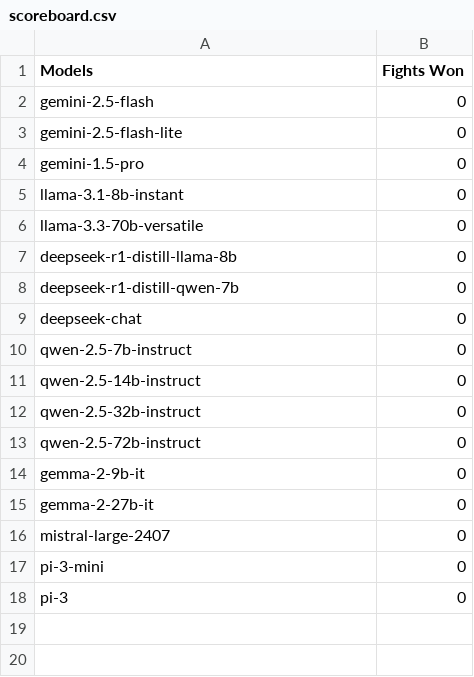
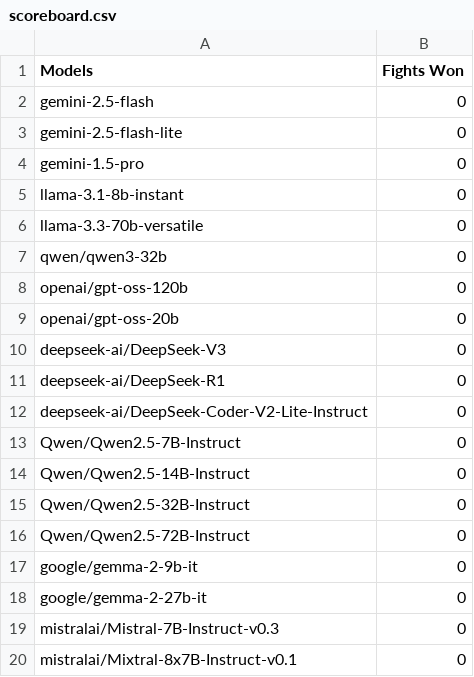
Before and after one commit to Satvik-jain/Large-Language-Mayhem, a CSV file: scoreboard.csv, drawn as a sheet.

Commit message:
model name updated following model card

```diff
--- a/scoreboard.csv
+++ b/scoreboard.csv
@@ -6,13 +6,15 @@ llama-3.1-8b-instant,0
 llama-3.3-70b-versatile,0
-deepseek-r1-distill-llama-8b,0
-deepseek-r1-distill-qwen-7b,0
-deepseek-chat,0
-qwen-2.5-7b-instruct,0
-qwen-2.5-14b-instruct,0
-qwen-2.5-32b-instruct,0
-qwen-2.5-72b-instruct,0
-gemma-2-9b-it,0
-gemma-2-27b-it,0
-mistral-large-2407,0
-pi-3-mini,0
-pi-3,0
+qwen/qwen3-32b,0
+openai/gpt-oss-120b,0
+openai/gpt-oss-20b,0
+deepseek-ai/DeepSeek-V3,0
+deepseek-ai/DeepSeek-R1,0
+deepseek-ai/DeepSeek-Coder-V2-Lite-Instruct,0
+Qwen/Qwen2.5-7B-Instruct,0
+Qwen/Qwen2.5-14B-Instruct,0
+Qwen/Qwen2.5-32B-Instruct,0
+Qwen/Qwen2.5-72B-Instruct,0
+google/gemma-2-9b-it,0
+google/gemma-2-27b-it,0
+mistralai/Mistral-7B-Instruct-v0.3,0
+mistralai/Mixtral-8x7B-Instruct-v0.1,0
```
Also changed, not shown: 1 other file.
